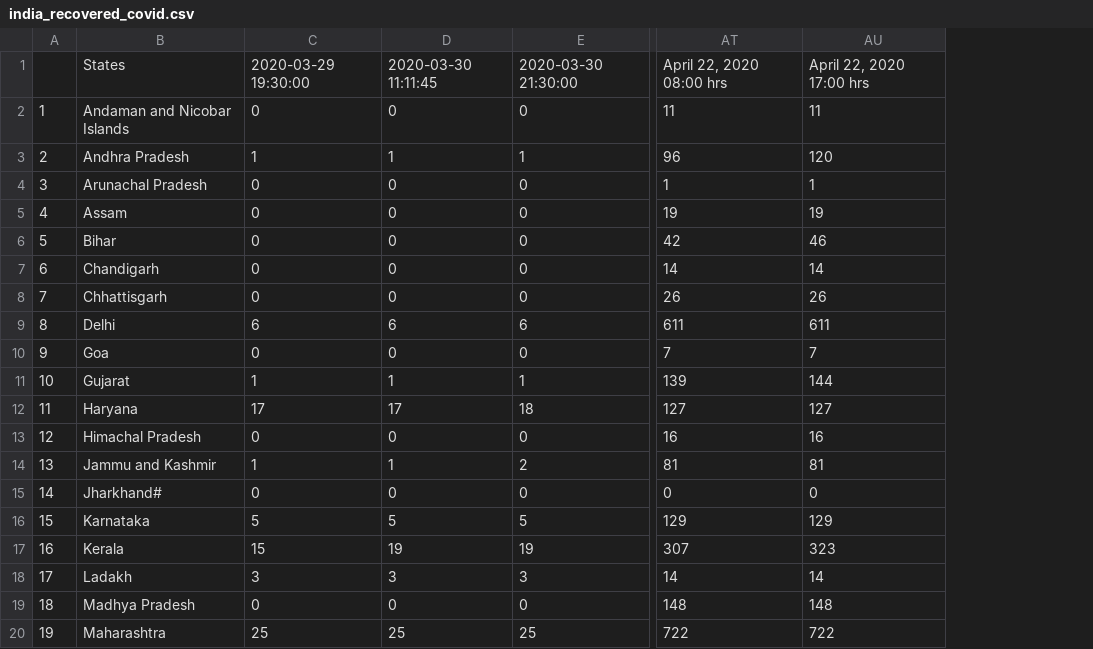
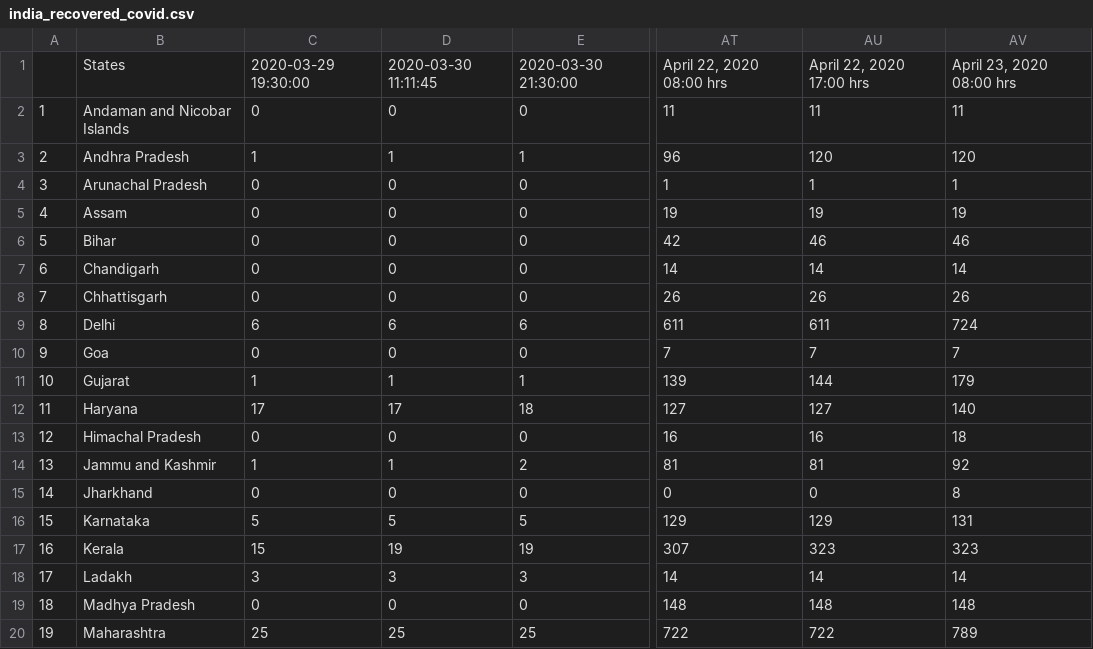
Before and after one commit to anmoledewan/CovidScrapper, a CSV file: CovidScrapper/india_recovered_covid.csv, drawn as a sheet; only a part is shown, gaps mark what is left out; the diff names each change by its address in the sheet, - before the commit and + after, or states it on an @@ line.

```diff
--- a/CovidScrapper/india_recovered_covid.csv
+++ b/CovidScrapper/india_recovered_covid.csv
+column AV, rows 1-20: April 23, 2020 08:00 hrs | 11 | 120 | 1 | 19 | 46 | 14 | 26 | 724 | 7 | 179 | 140 | 18 | 92 | 8 | 131 | 323 | 14 | 148 | 789
-B15: Jharkhand#
+B15: Jharkhand
```
Also changed, not shown: CovidScrapper/india_confirmed_covid.csv, CovidScrapper/india_death_covid.csv, 1 other file.
